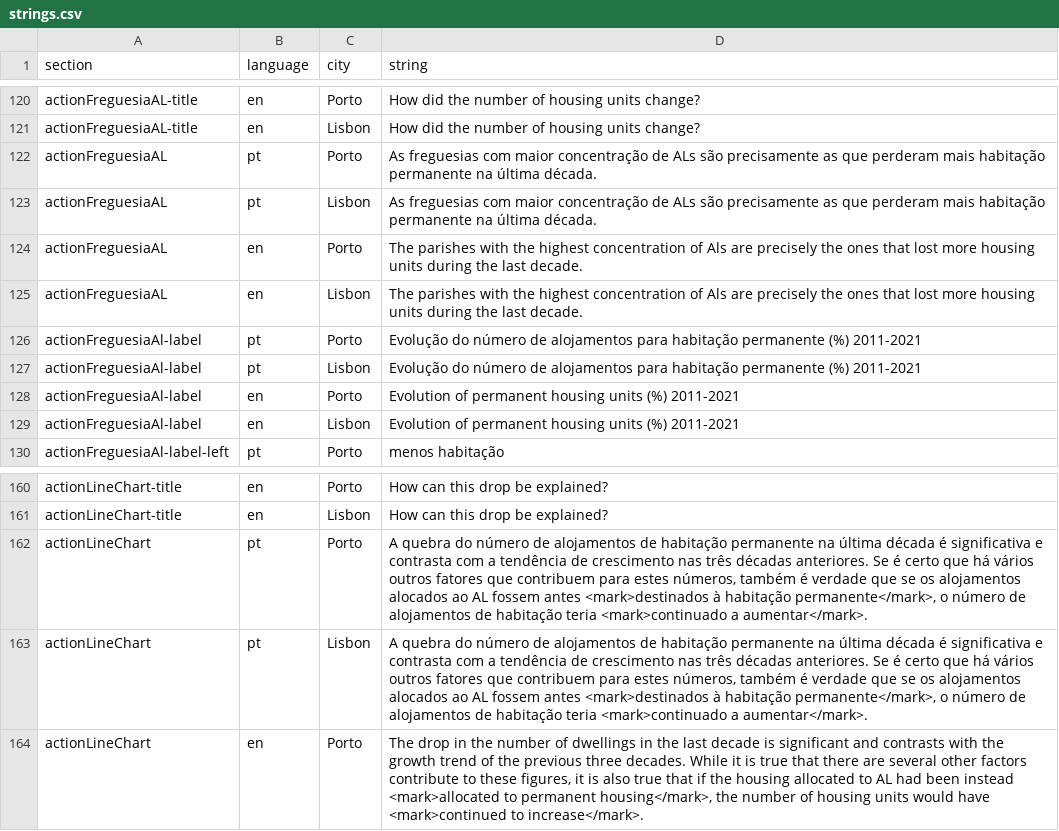
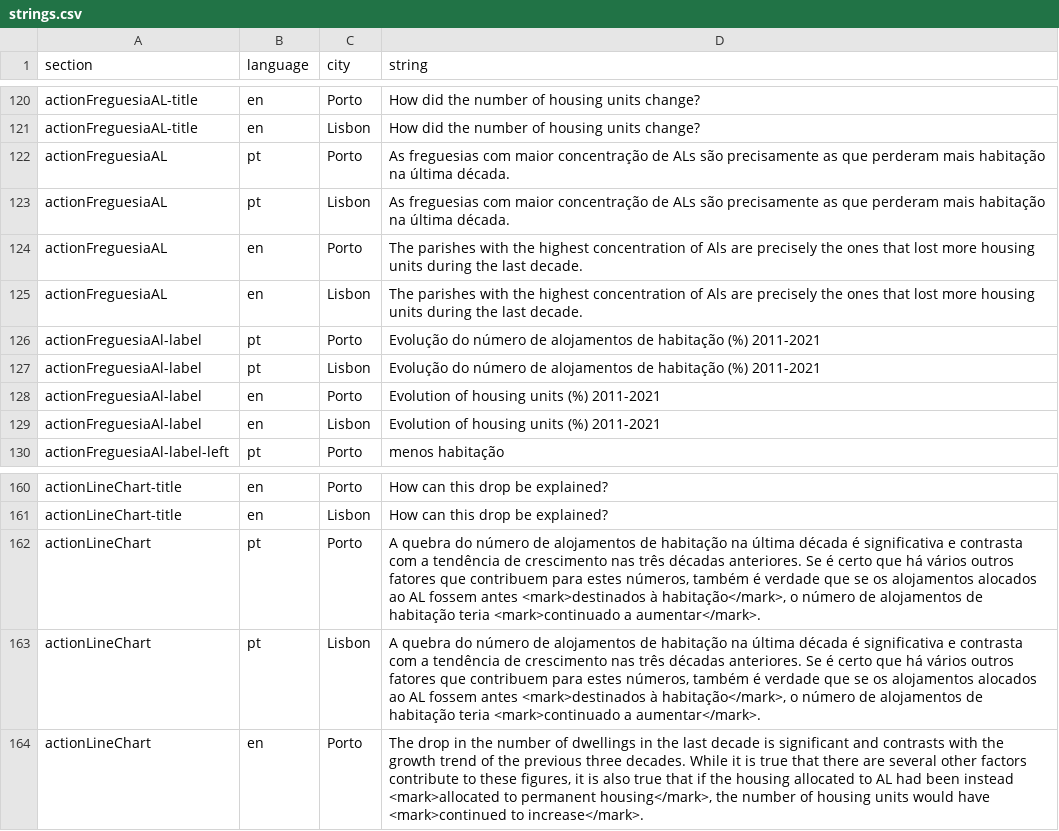
Before and after one commit to drowninginc/desalojamento, a CSV file: web/libs/strings.csv, drawn as a sheet; only a part is shown, gaps mark what is left out.

Commit message:
strings

```diff
--- a/web/libs/strings.csv
+++ b/web/libs/strings.csv
@@ -123,10 +123,10 @@ actionFreguesiaAL-title;en;Porto;How did the number of housing units change?;
 actionFreguesiaAL-title;en;Lisbon;How did the number of housing units change?;
-actionFreguesiaAL;pt;Porto;As freguesias com maior concentração de ALs são precisamente as que perderam mais habitação permanente na última década.;
-actionFreguesiaAL;pt;Lisbon;As freguesias com maior concentração de ALs são precisamente as que perderam mais habitação permanente na última década.;
+actionFreguesiaAL;pt;Porto;As freguesias com maior concentração de ALs são precisamente as que perderam mais habitação na última década.;
+actionFreguesiaAL;pt;Lisbon;As freguesias com maior concentração de ALs são precisamente as que perderam mais habitação na última década.;
 actionFreguesiaAL;en;Porto;The parishes with the highest concentration of Als are precisely the ones that lost more housing units during the last decade.;
 actionFreguesiaAL;en;Lisbon;The parishes with the highest concentration of Als are precisely the ones that lost more housing units during the last decade.;
-actionFreguesiaAl-label;pt;Porto;Evolução do número de alojamentos para habitação permanente (%) 2011-2021;
-actionFreguesiaAl-label;pt;Lisbon;Evolução do número de alojamentos para habitação permanente (%) 2011-2021;
-actionFreguesiaAl-label;en;Porto;Evolution of permanent housing units (%) 2011-2021;
-actionFreguesiaAl-label;en;Lisbon;Evolution of permanent housing units (%) 2011-2021;
+actionFreguesiaAl-label;pt;Porto;Evolução do número de alojamentos de habitação (%) 2011-2021;
+actionFreguesiaAl-label;pt;Lisbon;Evolução do número de alojamentos de habitação (%) 2011-2021;
+actionFreguesiaAl-label;en;Porto;Evolution of housing units (%) 2011-2021;
+actionFreguesiaAl-label;en;Lisbon;Evolution of housing units (%) 2011-2021;
 actionFreguesiaAl-label-left;pt;Porto;menos habitação;
@@ -163,4 +163,4 @@ actionLineChart-title;en;Porto;How can this drop be explained?;
 actionLineChart-title;en;Lisbon;How can this drop be explained?;
-actionLineChart;pt;Porto;A quebra do número de alojamentos de habitação permanente na última década é significativa e contrasta com a tendência de crescimento nas três décadas anteriores. Se é certo que há vários outros fatores que contribuem para estes números, também é verdade que se os alojamentos alocados ao AL fossem antes <mark>destinados à habitação permanente</mark>, o número de alojamentos de habitação teria <mark>continuado a aumentar</mark>.;
-actionLineChart;pt;Lisbon;A quebra do número de alojamentos de habitação permanente na última década é significativa e contrasta com a tendência de crescimento nas três décadas anteriores. Se é certo que há vários outros fatores que contribuem para estes números, também é verdade que se os alojamentos alocados ao AL fossem antes <mark>destinados à habitação permanente</mark>, o número de alojamentos de habitação teria <mark>continuado a aumentar</mark>.;
+actionLineChart;pt;Porto;A quebra do número de alojamentos de habitação na última década é significativa e contrasta com a tendência de crescimento nas três décadas anteriores. Se é certo que há vários outros fatores que contribuem para estes números, também é verdade que se os alojamentos alocados ao AL fossem antes <mark>destinados à habitação</mark>, o número de alojamentos de habitação teria <mark>continuado a aumentar</mark>.;
+actionLineChart;pt;Lisbon;A quebra do número de alojamentos de habitação na última década é significativa e contrasta com a tendência de crescimento nas três décadas anteriores. Se é certo que há vários outros fatores que contribuem para estes números, também é verdade que se os alojamentos alocados ao AL fossem antes <mark>destinados à habitação</mark>, o número de alojamentos de habitação teria <mark>continuado a aumentar</mark>.;
 actionLineChart;en;Porto;The drop in the number of dwellings in the last decade is significant and contrasts with the growth trend of the previous three decades. While it is true that there are several other factors contribute to these figures, it is also true that if the housing allocated to AL had been instead <mark>allocated to permanent housing</mark>, the number of housing units would have <mark>continued to increase</mark>.;
```
Also changed, not shown: 1 other file.
